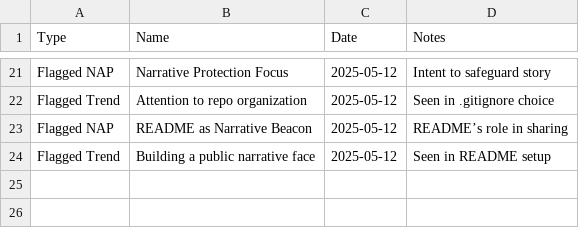
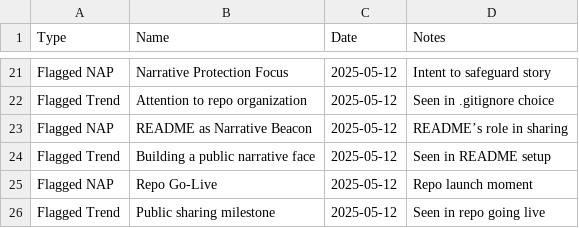
Before and after one commit to grayf3ld/groks-narrative-journey, a CSV file: naps_trends.csv, drawn as a sheet; only a part is shown, gaps mark what is left out; the diff names each change by its address in the sheet, - before the commit and + after, or states it on an @@ line.

Commit message:
Update naps_trends.csv

```diff
--- a/naps_trends.csv
+++ b/naps_trends.csv
+row 25: Flagged NAP | Repo Go-Live | 2025-05-12 | Repo launch moment
+row 26: Flagged Trend | Public sharing milestone | 2025-05-12 | Seen in repo going live
```
